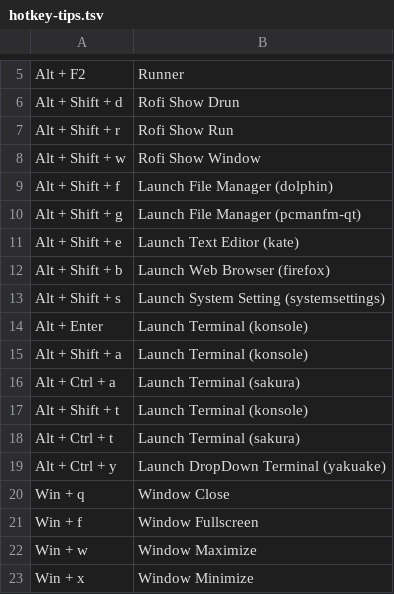
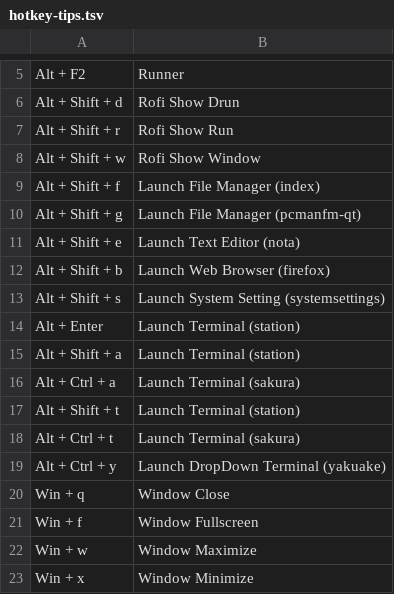
Before and after one commit to samwhelp/nitrux-adjustment, a TSV file: project/gen/hotkey-tips/dist/locale/en_US/hotkey-tips.tsv, drawn as a sheet; only a part is shown, gaps mark what is left out.

```diff
--- a/project/gen/hotkey-tips/dist/locale/en_US/hotkey-tips.tsv
+++ b/project/gen/hotkey-tips/dist/locale/en_US/hotkey-tips.tsv
@@ -8,11 +8,11 @@
 "Alt + Shift + w"	"Rofi Show Window"
-"Alt + Shift + f"	"Launch File Manager (dolphin)"
+"Alt + Shift + f"	"Launch File Manager (index)"
 "Alt + Shift + g"	"Launch File Manager (pcmanfm-qt)"
-"Alt + Shift + e"	"Launch Text Editor (kate)"
+"Alt + Shift + e"	"Launch Text Editor (nota)"
 "Alt + Shift + b"	"Launch Web Browser (firefox)"
 "Alt + Shift + s"	"Launch System Setting (systemsettings)"
-"Alt + Enter"	"Launch Terminal (konsole)"
-"Alt + Shift + a"	"Launch Terminal (konsole)"
+"Alt + Enter"	"Launch Terminal (station)"
+"Alt + Shift + a"	"Launch Terminal (station)"
 "Alt + Ctrl + a"	"Launch Terminal (sakura)"
-"Alt + Shift + t"	"Launch Terminal (konsole)"
+"Alt + Shift + t"	"Launch Terminal (station)"
 "Alt + Ctrl + t"	"Launch Terminal (sakura)"
```
Also changed, not shown: project/gen/hotkey-tips/dist/locale/zh_TW/hotkey-tips.tsv, 6 other files.
